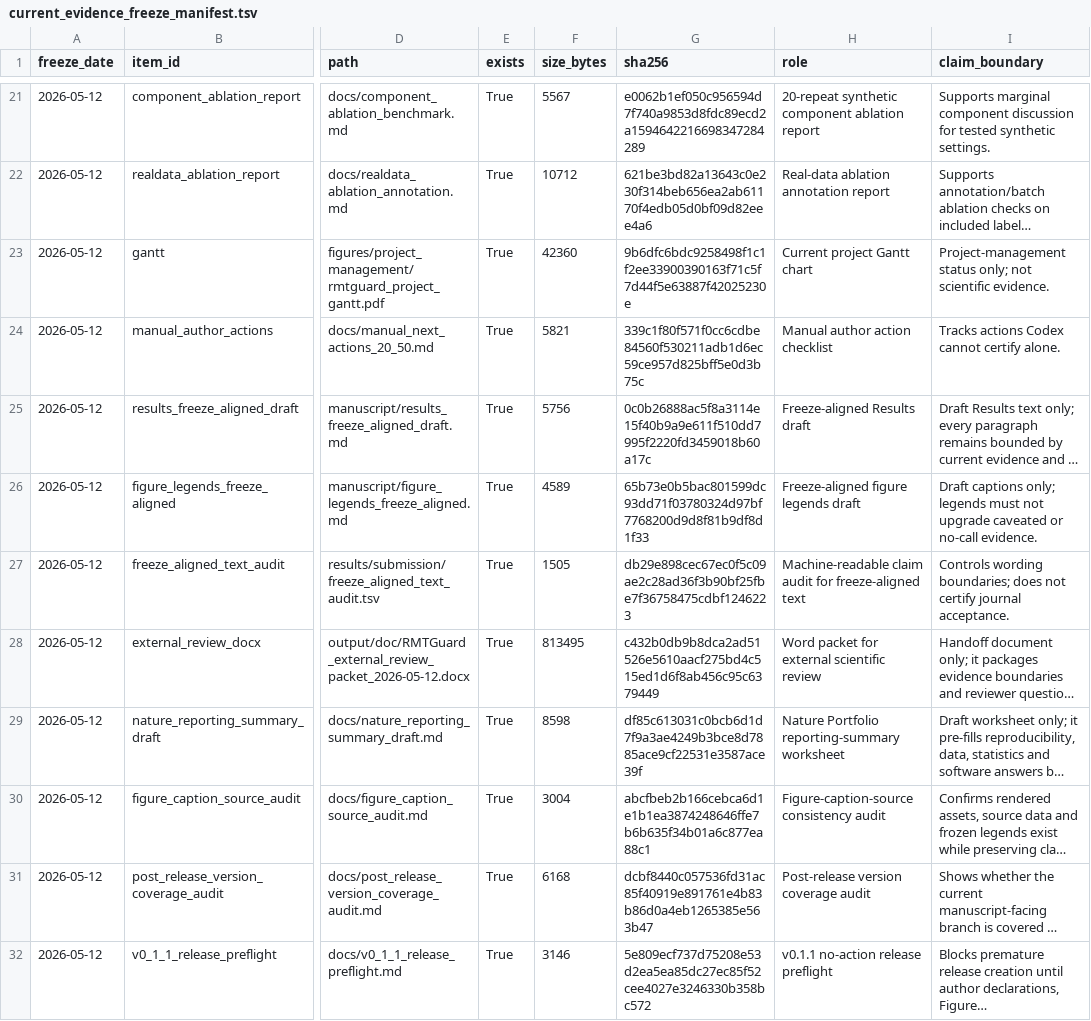
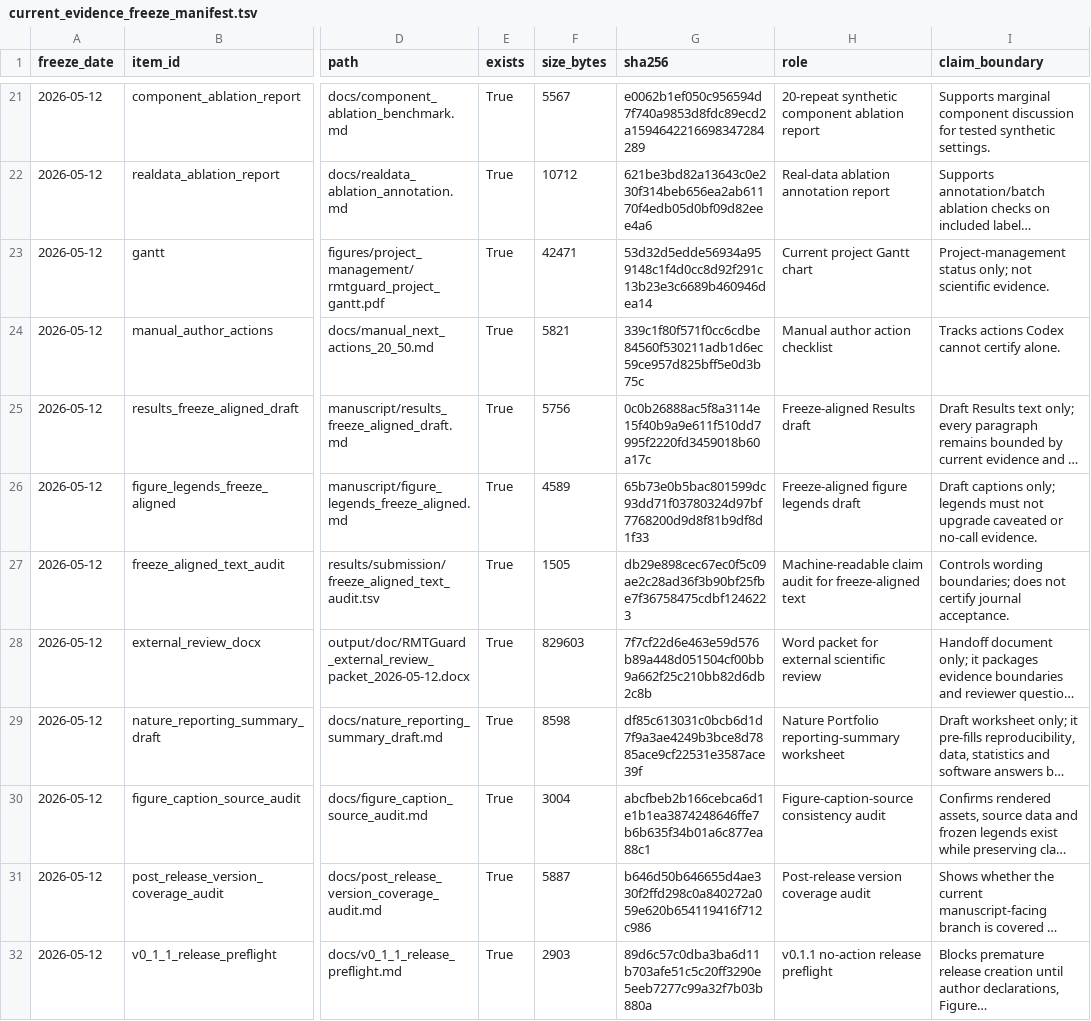
Before and after one commit to healthgreat/rmtguard, a TSV file: results/submission/current_evidence_freeze_manifest.tsv, drawn as a sheet; only a part is shown, gaps mark what is left out; long unchanged cells end in …; the diff names each change by its address in the sheet, - before the commit and + after, or states it on an @@ line.

```diff
--- a/results/submission/current_evidence_freeze_manifest.tsv
+++ b/results/submission/current_evidence_freeze_manifest.tsv
-F23 (size_bytes): 42360
+F23 (size_bytes): 42471
-G23 (sha256): 9b6dfc6bdc9258498f1c1f2ee33900390163f71c5f7d44f5e63887f42025230e
+G23 (sha256): 53d32d5edde56934a959148c1f4d0cc8d92f291c13b23e3c6689b460946dea14
-F28 (size_bytes): 813495
+F28 (size_bytes): 829603
-G28 (sha256): c432b0db9b8dca2ad51526e5610aacf275bd4c515ed1d6f8ab456c95c6379449
+G28 (sha256): 7f7cf22d6e463e59d576b89a448d051504cf00bb9a662f25c210bb82d6db2c8b
-F31 (size_bytes): 6168
+F31 (size_bytes): 5887
-G31 (sha256): dcbf8440c057536fd31ac85f40919e891761e4b83b86d0a4eb1265385e563b47
+G31 (sha256): b646d50b646655d4ae330f2ffd298c0a840272a059e620b654119416f712c986
-F32 (size_bytes): 3146
+F32 (size_bytes): 2903
-G32 (sha256): 5e809ecf737d75208e53d2ea5ea85dc27ec85f52cee4027e3246330b358bc572
+G32 (sha256): 89d6c57c0dba3ba6d11b703afe51c5c20ff3290e5eeb7277c99a32f7b03b880a
```
Also changed, not shown: results/submission/v0_1_1_release_preflight.tsv, 3 other files.
